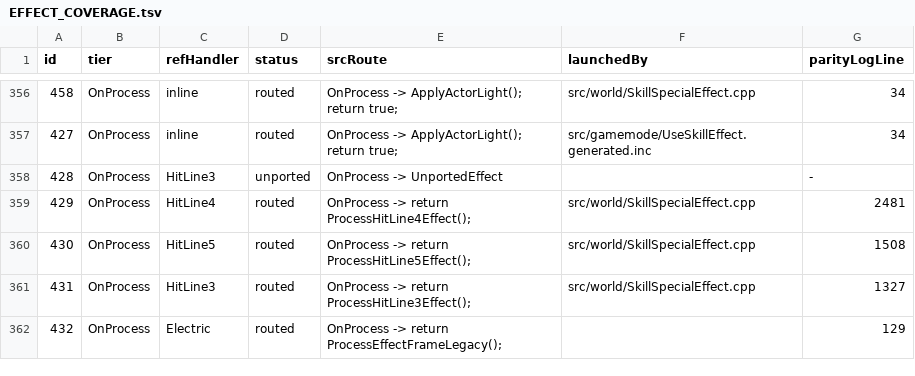
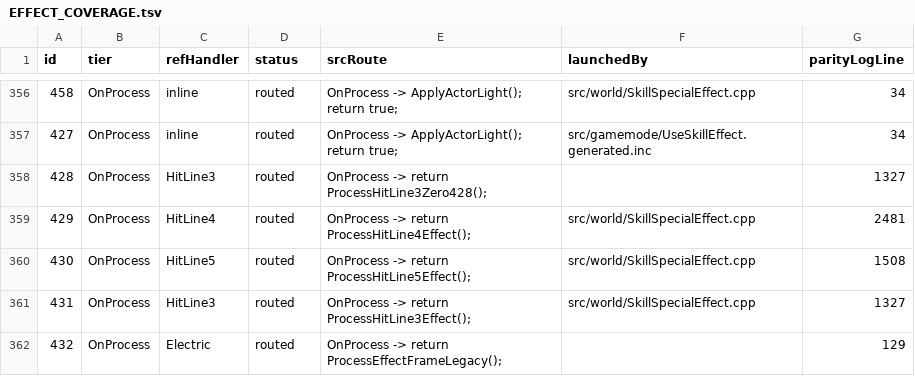
Before and after one commit to Sziadan/open-midgard, a TSV file: docs/skill/generated/EFFECT_COVERAGE.tsv, drawn as a sheet; only a part is shown, gaps mark what is left out.

Commit message:
Port HitLine3 zero variant effect 428

```diff
--- a/docs/skill/generated/EFFECT_COVERAGE.tsv
+++ b/docs/skill/generated/EFFECT_COVERAGE.tsv
@@ -357,3 +357,3 @@ id	tier	refHandler	status	srcRoute	launchedBy	parityLogLine
 427	OnProcess	inline	routed	OnProcess -> ApplyActorLight(); return true;	src/gamemode/UseSkillEffect.generated.inc	34
-428	OnProcess	HitLine3	unported	OnProcess -> UnportedEffect		-
+428	OnProcess	HitLine3	routed	OnProcess -> return ProcessHitLine3Zero428();		1327
 429	OnProcess	HitLine4	routed	OnProcess -> return ProcessHitLine4Effect();	src/world/SkillSpecialEffect.cpp	2481
```
Also changed, not shown: 11 other files.
